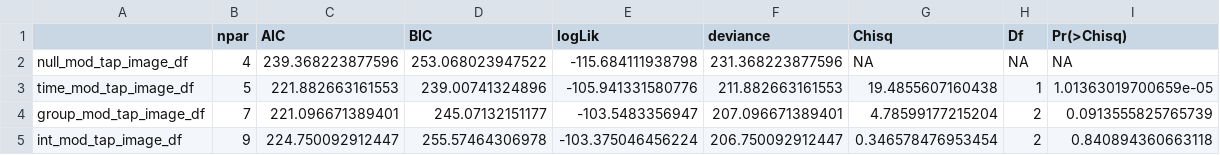
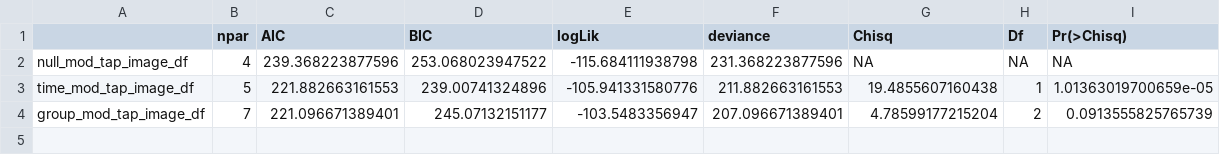
Before and after one commit to kparrish92/andres_rojas_consult, a CSV file: data/tidy/nmc_tap_cont_image_df.csv, drawn as a sheet; the diff names each change by its address in the sheet, - before the commit and + after, or states it on an @@ line.

```diff
--- a/data/tidy/nmc_tap_cont_image_df.csv
+++ b/data/tidy/nmc_tap_cont_image_df.csv
-row 5: int_mod_tap_image_df | 9 | 224.750092912447 | 255.57464306978 | -103.375046456224 | 206.750092912447 | 0.346578476953454 | 2 | 0.840894360663118
```
Also changed, not shown: 34 other files.
